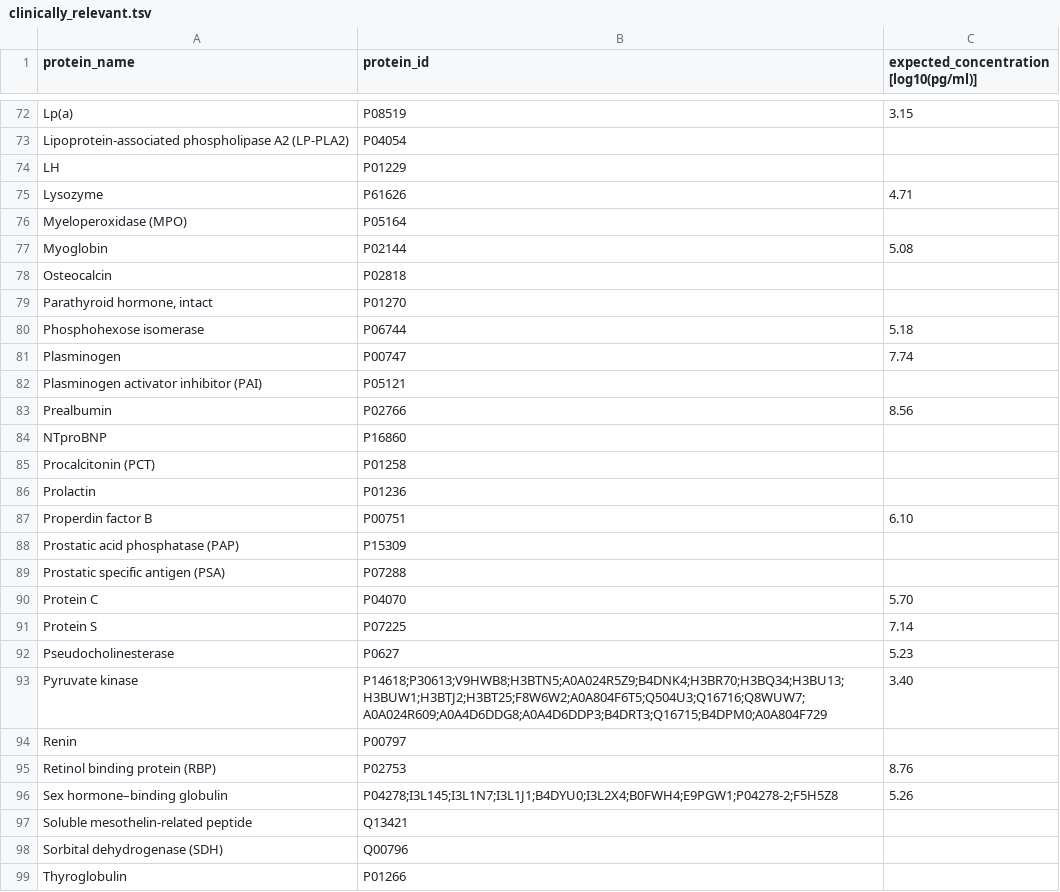
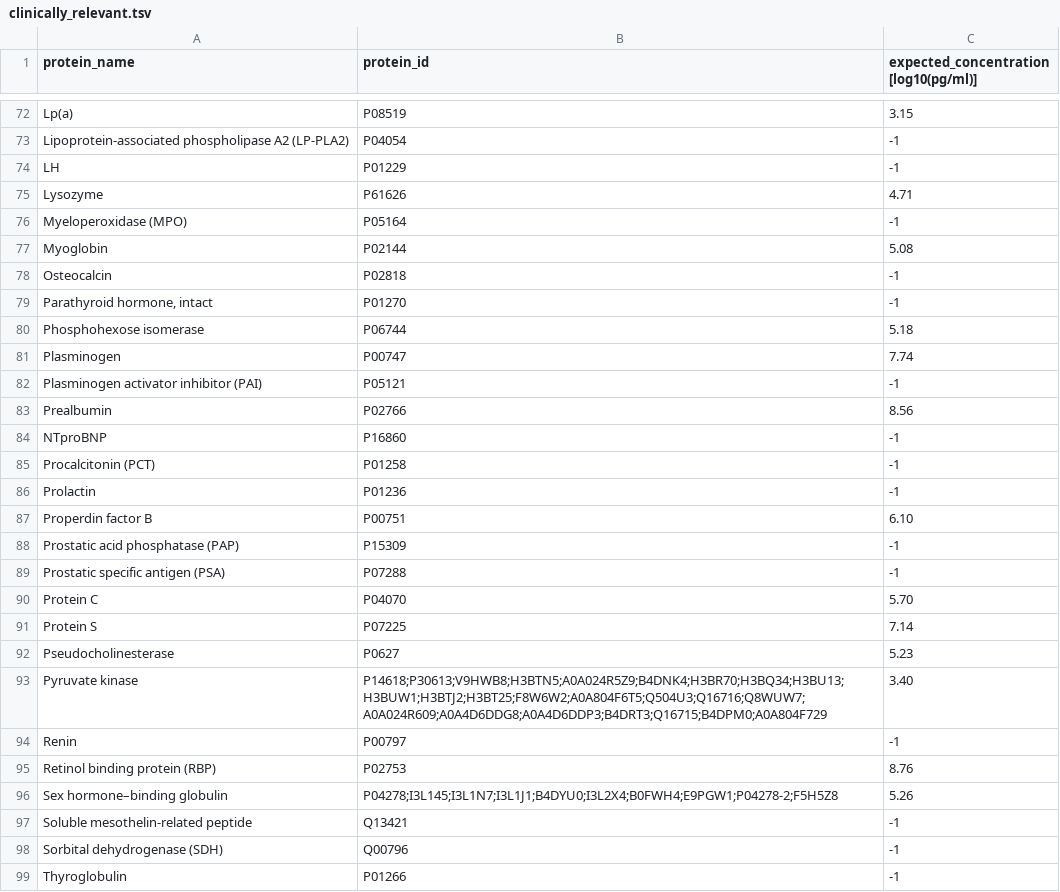
Before and after one commit to JoshLoecker/IntensityPlot, a TSV file: clinically_relevant.tsv, drawn as a sheet; only a part is shown, gaps mark what is left out; the diff covers the shown part only; the diff names each change by its address in the sheet, - before the commit and + after, or states it on an @@ line.

```diff
--- a/clinically_relevant.tsv
+++ b/clinically_relevant.tsv
-C73:C74: (empty)
+C73:C74: -1
-C76: (empty)
+C76: -1
-C78:C79: (empty)
+C78:C79: -1
-C82: (empty)
+C82: -1
-C84:C86: (empty)
+C84:C86: -1
-C88:C89: (empty)
+C88:C89: -1
-C94: (empty)
+C94: -1
-C97:C99: (empty)
+C97:C99: -1
```
Also changed, not shown: 35 edited cells elsewhere in this file, 7 other files.
